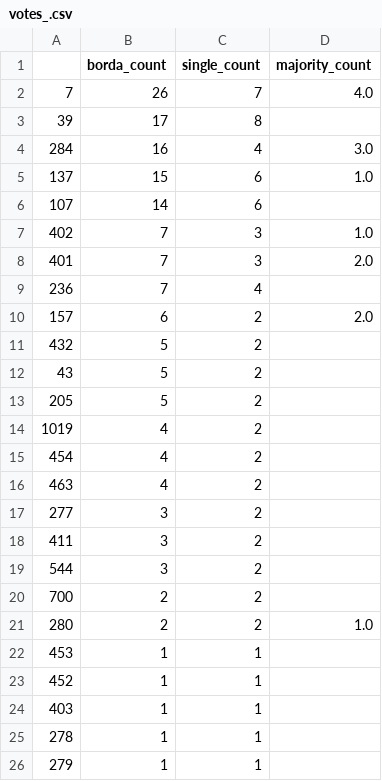
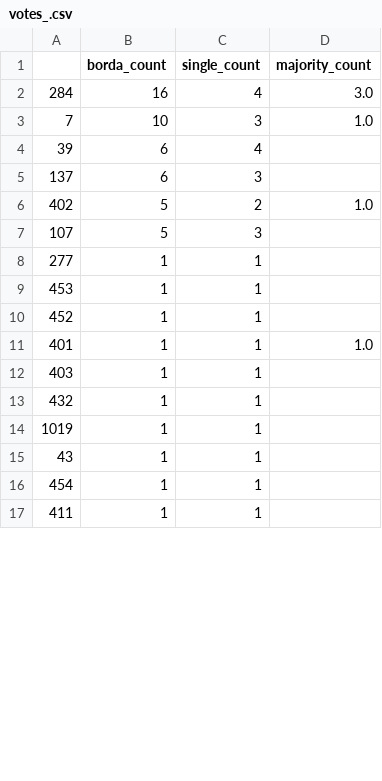
Before and after one commit to CorsettiRocco/LearningFromNetworks_Project, a CSV file: voting_results/votes_.csv, drawn as a sheet; only a part is shown; the diff covers the shown part only.

```diff
--- a/voting_results/votes_.csv
+++ b/voting_results/votes_.csv
@@ -1,26 +1,17 @@
 ,borda_count,single_count,majority_count
-7,26,7,4.0
-39,17,8,
 284,16,4,3.0
-137,15,6,1.0
-107,14,6,
-402,7,3,1.0
-401,7,3,2.0
-236,7,4,
-157,6,2,2.0
-432,5,2,
-43,5,2,
-205,5,2,
-1019,4,2,
-454,4,2,
-463,4,2,
-277,3,2,
-411,3,2,
-544,3,2,
-700,2,2,
-280,2,2,1.0
+7,10,3,1.0
+39,6,4,
+137,6,3,
+402,5,2,1.0
+107,5,3,
+277,1,1,
 453,1,1,
 452,1,1,
+401,1,1,1.0
 403,1,1,
-278,1,1,
-279,1,1,
+432,1,1,
+1019,1,1,
+43,1,1,
+454,1,1,
+411,1,1,
```
Also changed, not shown: 6 added rows elsewhere in this file, 4 other files.
